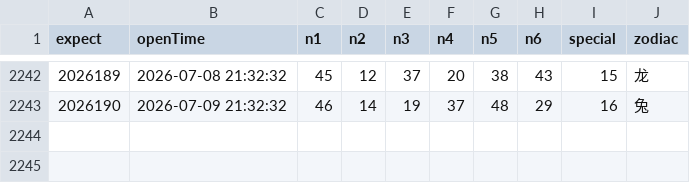
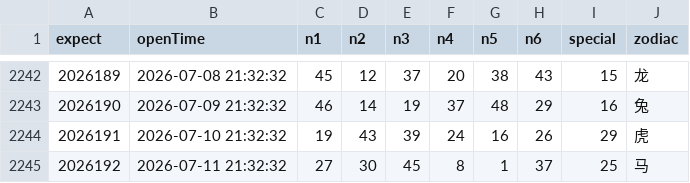
Before and after one commit to lhq157/macaujc, a CSV file: output/20260711.csv (was output/20260710.csv), drawn as a sheet; only a part is shown, gaps mark what is left out.

Commit message:
数据更新 2026-07-11

```diff
--- a/output/20260710.csv
+++ b/output/20260711.csv
@@ -2243 +2243,3 @@
 2026190,2026-07-09 21:32:32,46,14,19,37,48,29,16,兔
+2026191,2026-07-10 21:32:32,19,43,39,24,16,26,29,虎
+2026192,2026-07-11 21:32:32,27,30,45,8,1,37,25,马
```
